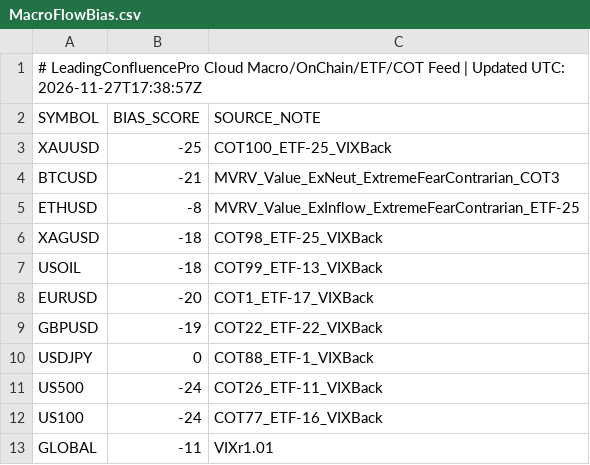
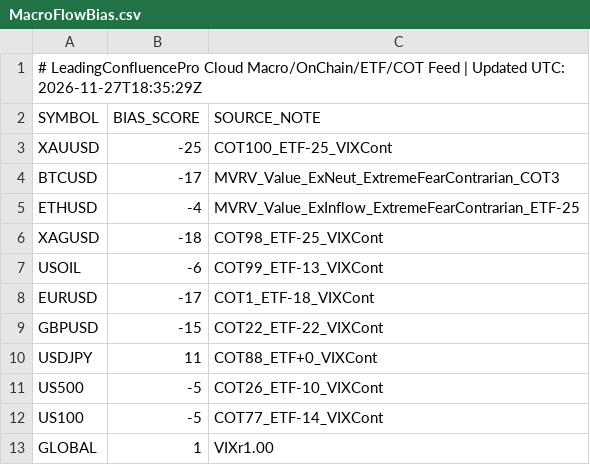
Before and after one commit to gamehotspot62/mt5-leading-confluence-cloud, a CSV file: data/MacroFlowBias.csv, drawn as a sheet.

```diff
--- a/data/MacroFlowBias.csv
+++ b/data/MacroFlowBias.csv
@@ -1,13 +1,13 @@
-# LeadingConfluencePro Cloud Macro/OnChain/ETF/COT Feed | Updated UTC: 2026-11-27T17:38:57Z
+# LeadingConfluencePro Cloud Macro/OnChain/ETF/COT Feed | Updated UTC: 2026-11-27T18:35:29Z
 SYMBOL,BIAS_SCORE,SOURCE_NOTE
-XAUUSD,-25,COT100_ETF-25_VIXBack
-BTCUSD,-21,MVRV_Value_ExNeut_ExtremeFearContrarian_COT3
-ETHUSD,-8,MVRV_Value_ExInflow_ExtremeFearContrarian_ETF-25
-XAGUSD,-18,COT98_ETF-25_VIXBack
-USOIL,-18,COT99_ETF-13_VIXBack
-EURUSD,-20,COT1_ETF-17_VIXBack
-GBPUSD,-19,COT22_ETF-22_VIXBack
-USDJPY,0,COT88_ETF-1_VIXBack
-US500,-24,COT26_ETF-11_VIXBack
-US100,-24,COT77_ETF-16_VIXBack
-GLOBAL,-11,VIXr1.01
+XAUUSD,-25,COT100_ETF-25_VIXCont
+BTCUSD,-17,MVRV_Value_ExNeut_ExtremeFearContrarian_COT3
+ETHUSD,-4,MVRV_Value_ExInflow_ExtremeFearContrarian_ETF-25
+XAGUSD,-18,COT98_ETF-25_VIXCont
+USOIL,-6,COT99_ETF-13_VIXCont
+EURUSD,-17,COT1_ETF-18_VIXCont
+GBPUSD,-15,COT22_ETF-22_VIXCont
+USDJPY,11,COT88_ETF+0_VIXCont
+US500,-5,COT26_ETF-10_VIXCont
+US100,-5,COT77_ETF-14_VIXCont
+GLOBAL,1,VIXr1.00
```
Also changed, not shown: 3 other files.
